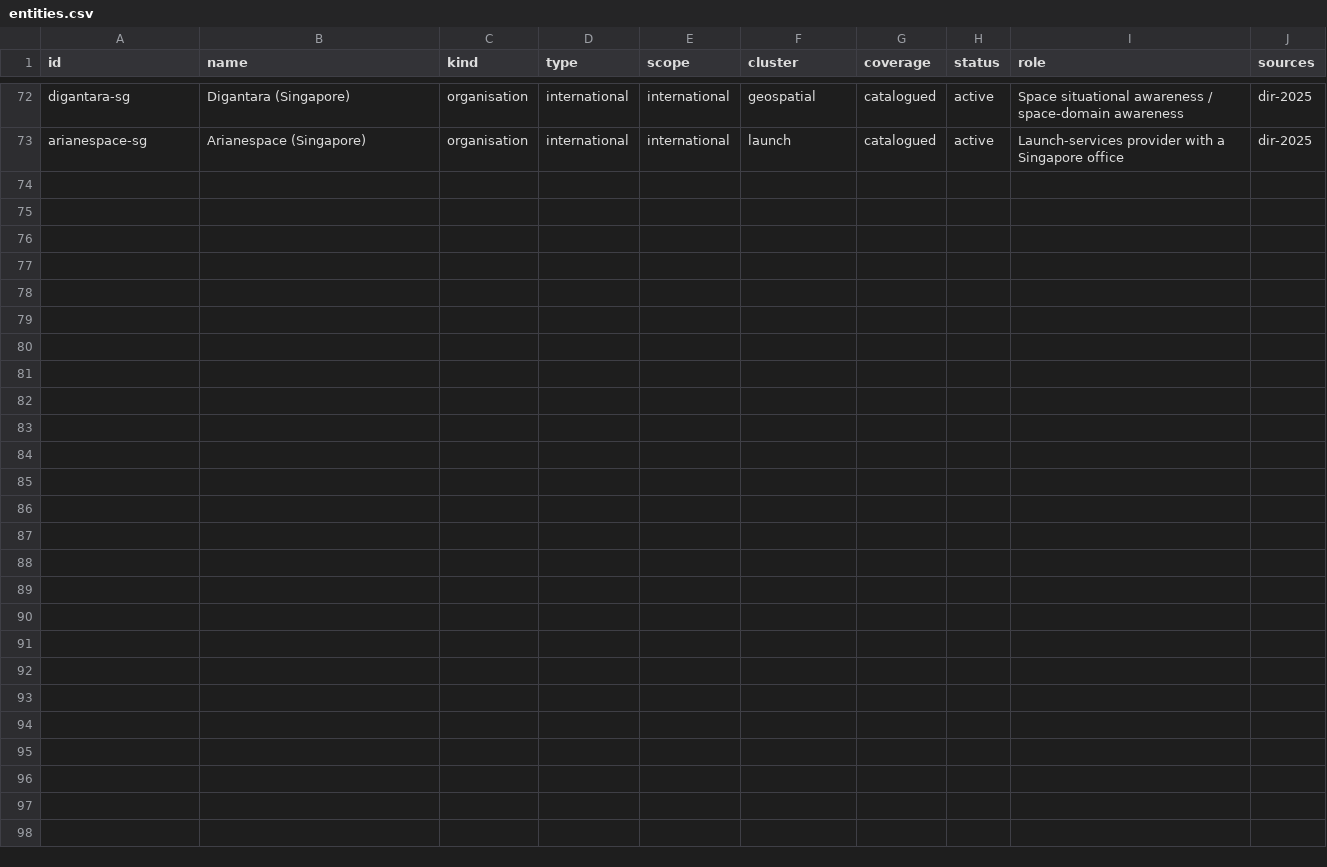
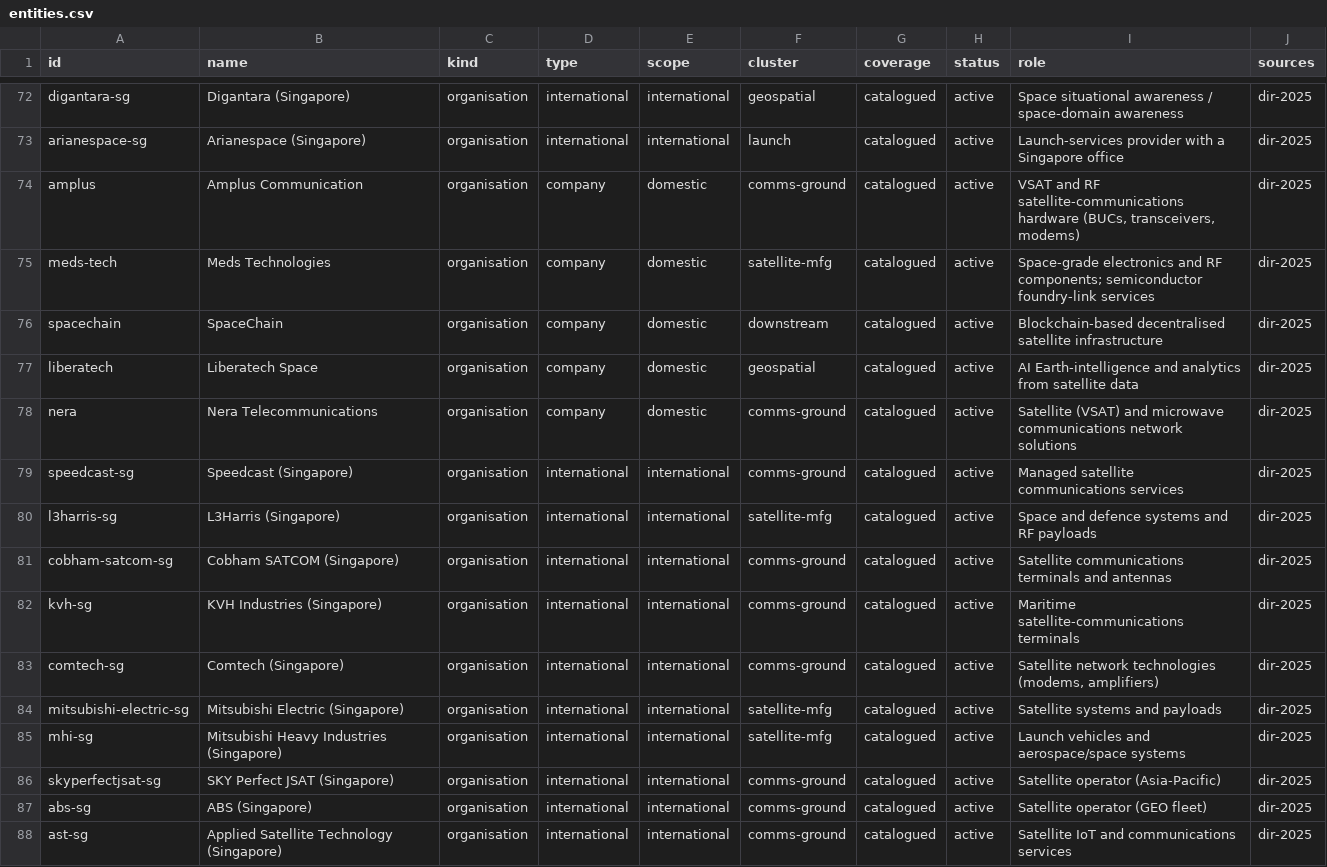
Before and after one commit to radc4t/singapore-space-atlas, a CSV file: research/entities.csv, drawn as a sheet; only a part is shown, gaps mark what is left out; the diff names each change by its address in the sheet, - before the commit and + after, or states it on an @@ line.

```diff
--- a/research/entities.csv
+++ b/research/entities.csv
+row 74: amplus | Amplus Communication | organisation | company | domestic | comms-ground | catalogued | active | VSAT and RF satellite-communications hardware (BUCs, transceivers, modems) | dir-2025
+row 75: meds-tech | Meds Technologies | organisation | company | domestic | satellite-mfg | catalogued | active | Space-grade electronics and RF components; semiconductor foundry-link services | dir-2025
+row 76: spacechain | SpaceChain | organisation | company | domestic | downstream | catalogued | active | Blockchain-based decentralised satellite infrastructure | dir-2025
+row 77: liberatech | Liberatech Space | organisation | company | domestic | geospatial | catalogued | active | AI Earth-intelligence and analytics from satellite data | dir-2025
+row 78: nera | Nera Telecommunications | organisation | company | domestic | comms-ground | catalogued | active | Satellite (VSAT) and microwave communications network solutions | dir-2025
+row 79: speedcast-sg | Speedcast (Singapore) | organisation | international | international | comms-ground | catalogued | active | Managed satellite communications services | dir-2025
+row 80: l3harris-sg | L3Harris (Singapore) | organisation | international | international | satellite-mfg | catalogued | active | Space and defence systems and RF payloads | dir-2025
+row 81: cobham-satcom-sg | Cobham SATCOM (Singapore) | organisation | international | international | comms-ground | catalogued | active | Satellite communications terminals and antennas | dir-2025
+row 82: kvh-sg | KVH Industries (Singapore) | organisation | international | international | comms-ground | catalogued | active | Maritime satellite-communications terminals | dir-2025
+row 83: comtech-sg | Comtech (Singapore) | organisation | international | international | comms-ground | catalogued | active | Satellite network technologies (modems, amplifiers) | dir-2025
+row 84: mitsubishi-electric-sg | Mitsubishi Electric (Singapore) | organisation | international | international | satellite-mfg | catalogued | active | Satellite systems and payloads | dir-2025
+row 85: mhi-sg | Mitsubishi Heavy Industries (Singapore) | organisation | international | international | satellite-mfg | catalogued | active | Launch vehicles and aerospace/space systems | dir-2025
+row 86: skyperfectjsat-sg | SKY Perfect JSAT (Singapore) | organisation | international | international | comms-ground | catalogued | active | Satellite operator (Asia-Pacific) | dir-2025
+row 87: abs-sg | ABS (Singapore) | organisation | international | international | comms-ground | catalogued | active | Satellite operator (GEO fleet) | dir-2025
+row 88: ast-sg | Applied Satellite Technology (Singapore) | organisation | international | international | comms-ground | catalogued | active | Satellite IoT and communications services | dir-2025
```
Also changed, not shown: 3 other files.
